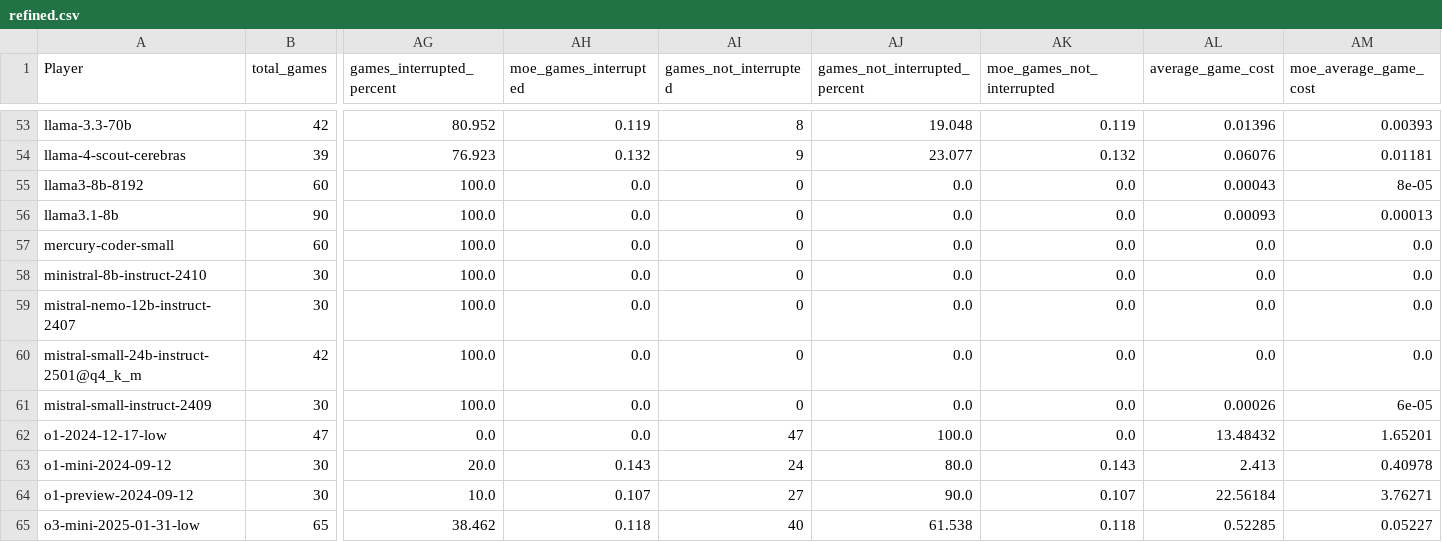
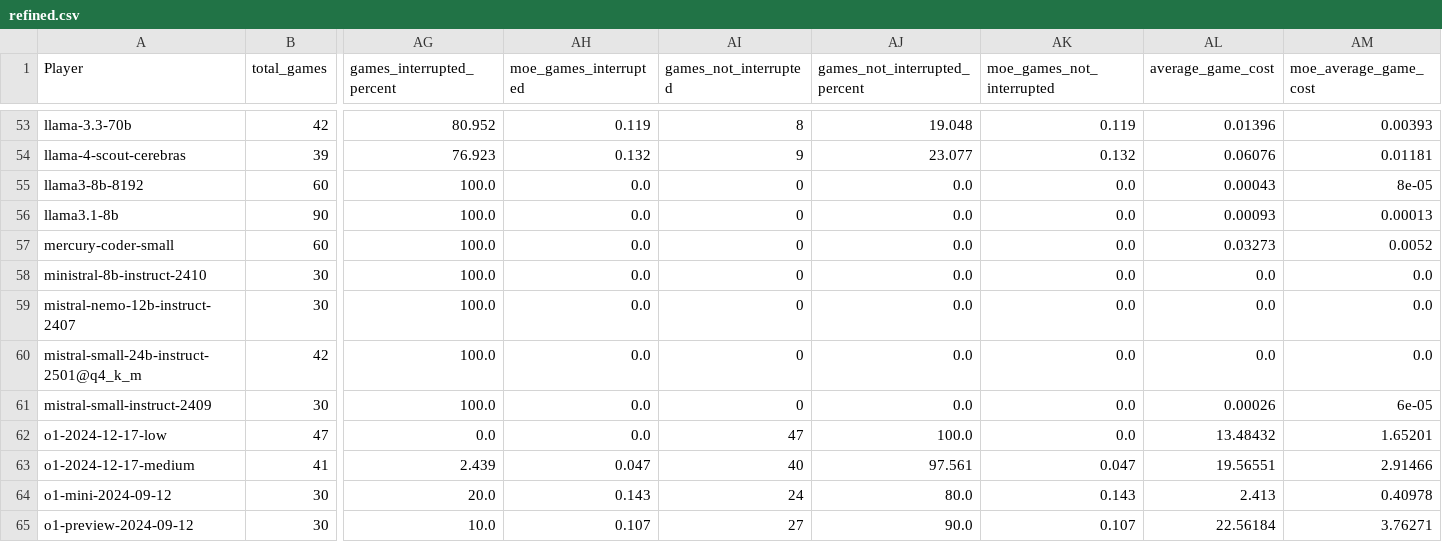
Before and after one commit to maxim-saplin/llm_chess, a CSV file: data_processing/refined.csv, drawn as a sheet; only a part is shown, gaps mark what is left out; the shorter side is filled out with more unchanged rows; rows hold the shown columns only; the diff names each change by its address in the sheet, - before the commit and + after, or states it on an @@ line.

```diff
--- a/data_processing/refined.csv
+++ b/data_processing/refined.csv
-AL57 (average_game_cost): 0.0
+AL57 (average_game_cost): 0.03273
-AM57 (moe_average_game_cost): 0.0
+AM57 (moe_average_game_cost): 0.0052
+row 63: o1-2024-12-17-medium | 41 | 2.439 | 0.047 | 40 | 97.561 | 0.047 | 19.56551 | 2.91466
```
Also changed, not shown: data_processing/aggregate.csv, 2 other files.
